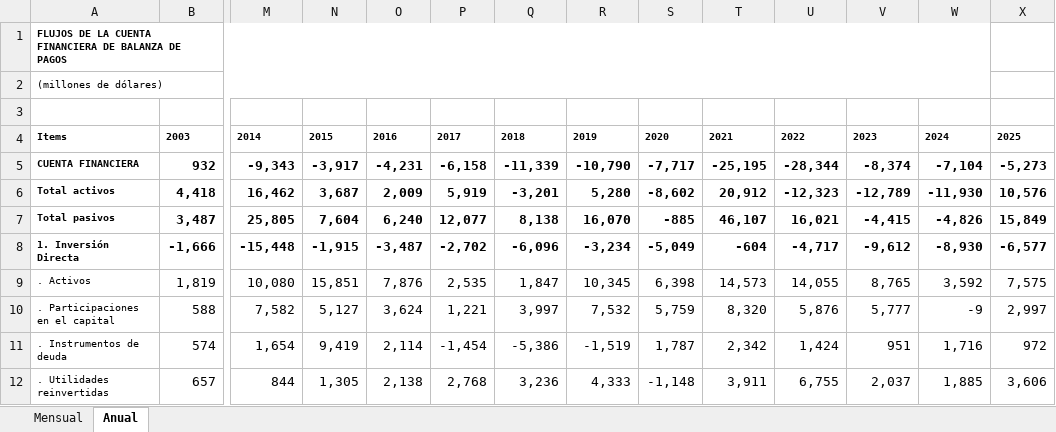
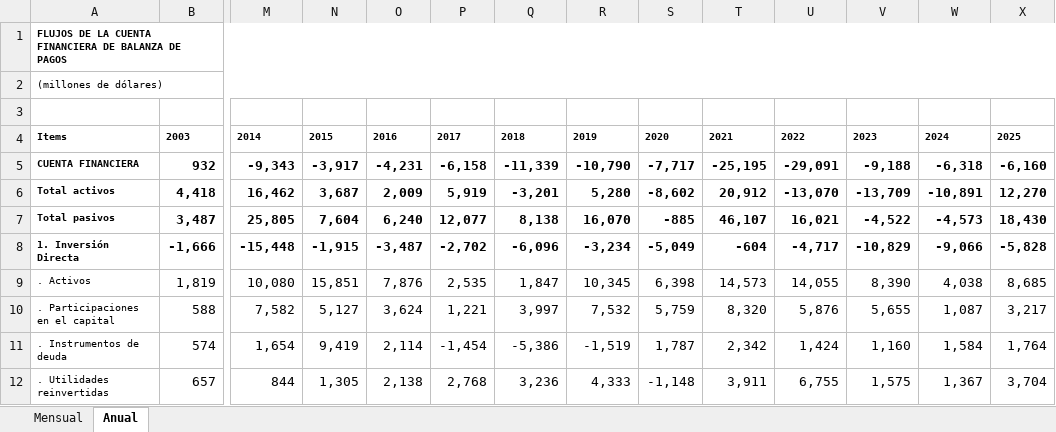
Before and after one commit to bastianolea/economia_chile, an Excel workbook: fuentes/bc_inv_extranjera/Cuenta_Financiera_categoria.xlsx, sheet Anual, drawn as a sheet; only a part is shown, gaps mark what is left out; values as stored, in another font and other column widths than the file's, no borders; the diff covers the shown part only; the diff names each change by its address in the sheet, - before the commit and + after, or states it on an @@ line.

```diff
--- a/fuentes/bc_inv_extranjera/Cuenta_Financiera_categoria.xlsx (sheet Anual)
+++ b/fuentes/bc_inv_extranjera/Cuenta_Financiera_categoria.xlsx (sheet Anual)
-A1:W1 merged
+A1:X1 merged
-A2:W2 merged
+A2:X2 merged
-U5: -28,344
+U5: -29,091
-V5: -8,374
+V5: -9,188
-W5: -7,104
+W5: -6,318
-X5: -5,273
+X5: -6,160
-U6: -12,323
+U6: -13,070
-V6: -12,789
+V6: -13,709
-W6: -11,930
+W6: -10,891
-X6: 10,576
+X6: 12,270
-V7: -4,415
+V7: -4,522
-W7: -4,826
+W7: -4,573
-X7: 15,849
+X7: 18,430
-V8: -9,612
+V8: -10,829
-W8: -8,930
+W8: -9,066
-X8: -6,577
+X8: -5,828
-V9: 8,765
+V9: 8,390
-W9: 3,592
+W9: 4,038
-X9: 7,575
+X9: 8,685
-V10: 5,777
+V10: 5,655
-W10: -9
+W10: 1,087
-X10: 2,997
+X10: 3,217
-V11: 951
+V11: 1,160
-W11: 1,716
+W11: 1,584
-X11: 972
+X11: 1,764
-V12: 2,037
+V12: 1,575
-W12: 1,885
+W12: 1,367
-X12: 3,606
+X12: 3,704
```
Also changed, not shown: 111 edited cells and merged cells elsewhere in this sheet, sheet Mensual, 12 other files.
